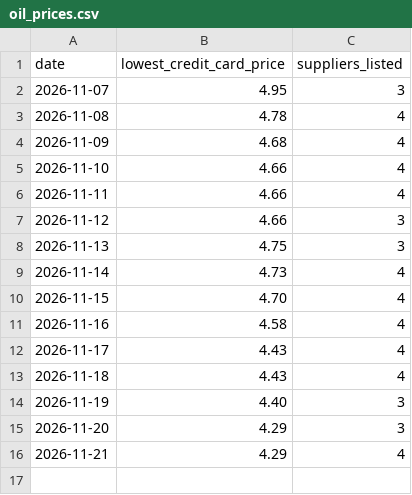
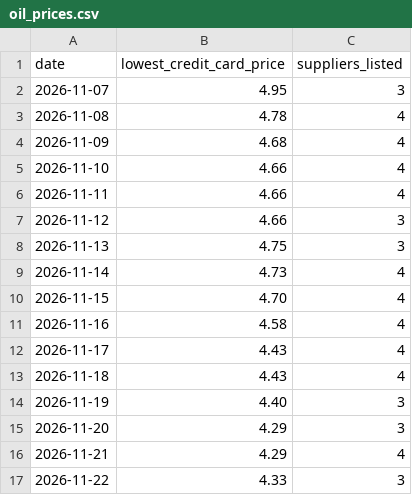
Before and after one commit to moralesjoshg/wb-oil-price, a CSV file: oil_prices.csv, drawn as a sheet; the diff names each change by its address in the sheet, - before the commit and + after, or states it on an @@ line.

Commit message:
Record oil price 2026-11-22

```diff
--- a/oil_prices.csv
+++ b/oil_prices.csv
+row 17: 2026-11-22 | 4.33 | 3
```
